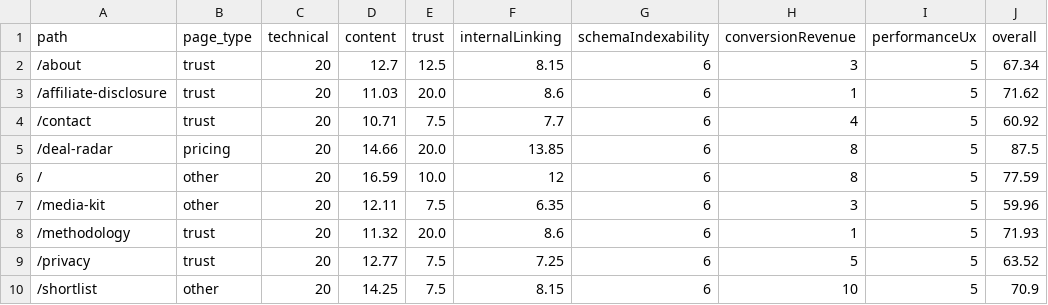
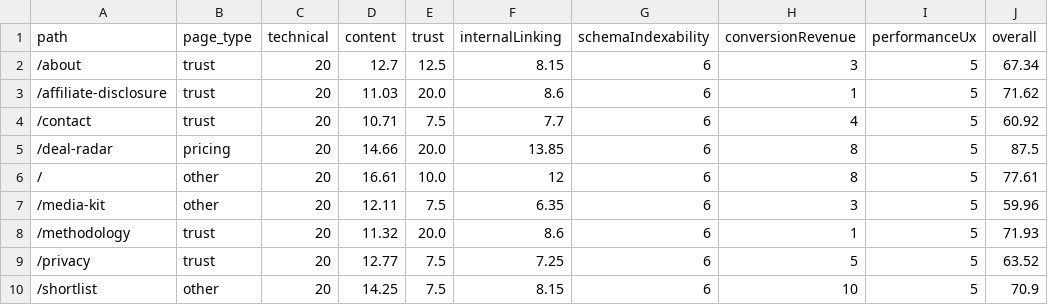
Before and after one commit to SoggyKitchen/intent-engine, a CSV file: seo/reports/page-quality-scores.csv, drawn as a sheet; only a part is shown.

```diff
--- a/seo/reports/page-quality-scores.csv
+++ b/seo/reports/page-quality-scores.csv
@@ -5,3 +5,3 @@ path,page_type,technical,content,trust,internalLinking,schemaIndexability,conver
 /deal-radar,pricing,20,14.66,20.0,13.85,6,8,5,87.5
-/,other,20,16.59,10.0,12,6,8,5,77.59
+/,other,20,16.61,10.0,12,6,8,5,77.61
 /media-kit,other,20,12.11,7.5,6.35,6,3,5,59.96
```
Also changed, not shown: 11 other files.
